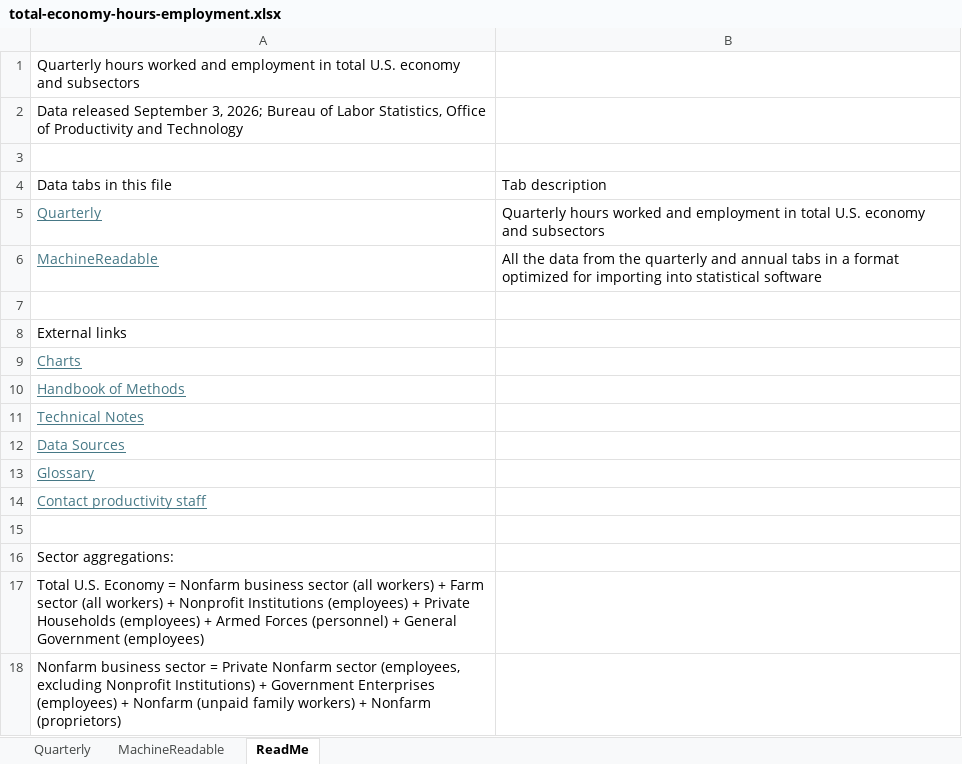
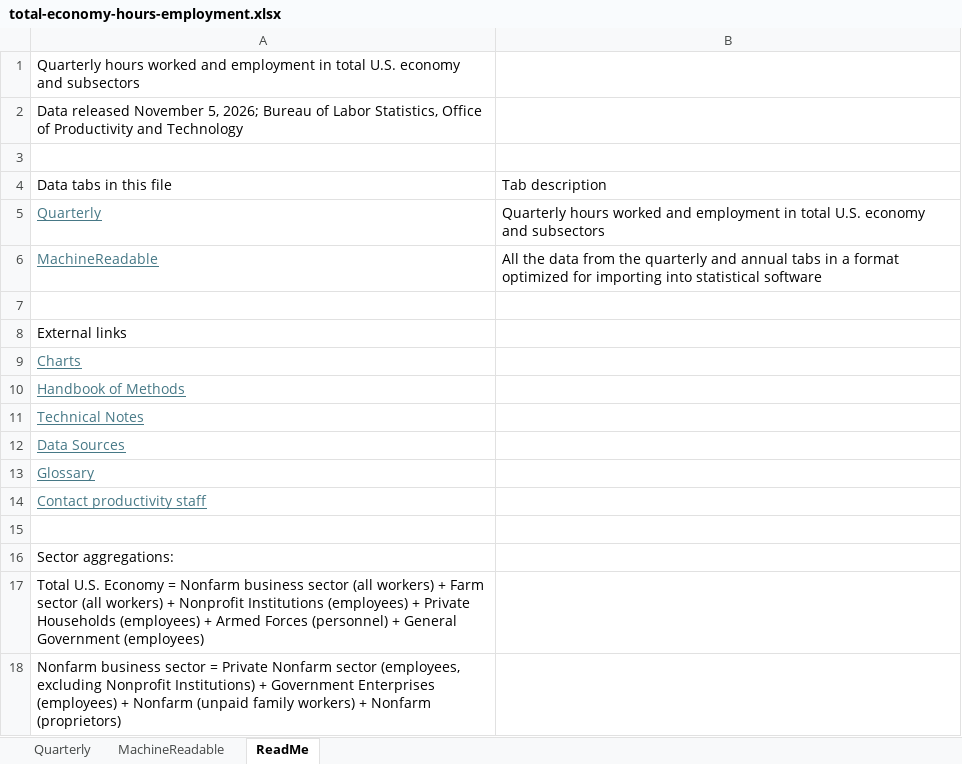
Before and after one commit to Economic/productivity_pay_gap, an Excel workbook: data_raw/total-economy-hours-employment.xlsx, sheet ReadMe, drawn as a sheet; values as stored, in another font and other column widths than the file's, no borders; table styles not drawn; the diff names each change by its address in the sheet, - before the commit and + after, or states it on an @@ line.

```diff
--- a/data_raw/total-economy-hours-employment.xlsx (sheet ReadMe)
+++ b/data_raw/total-economy-hours-employment.xlsx (sheet ReadMe)
-A2: Data released September 3, 2026; Bureau…
+A2: Data released November 5, 2026; Bureau…
```
Also changed, not shown: sheet MachineReadable, sheet Quarterly, 12 other files.
